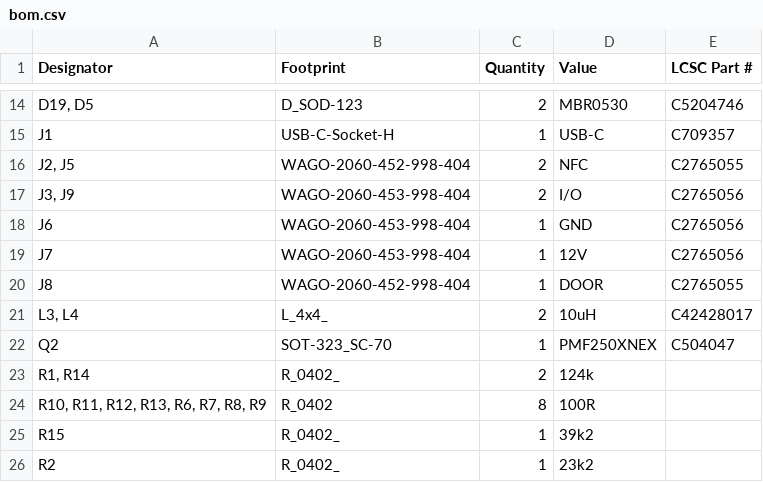
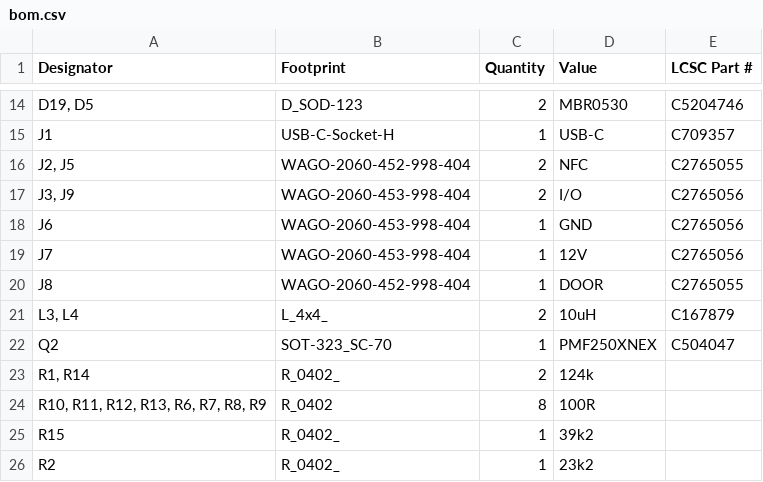
Before and after one commit to revk/SolarSystem, a CSV file: PCB/AccessWAGO/production/bom.csv, drawn as a sheet; only a part is shown, gaps mark what is left out.

```diff
--- a/PCB/AccessWAGO/production/bom.csv
+++ b/PCB/AccessWAGO/production/bom.csv
@@ -20,3 +20,3 @@ J7,WAGO-2060-453-998-404,1,12V,C2765056
 J8,WAGO-2060-452-998-404,1,DOOR,C2765055
-"L3, L4",L_4x4_,2,10uH,C42428017
+"L3, L4",L_4x4_,2,10uH,C167879
 Q2,SOT-323_SC-70,1,PMF250XNEX,C504047
```
Also changed, not shown: PCB/AccessWAGO/production/positions.csv, 4 other files.
